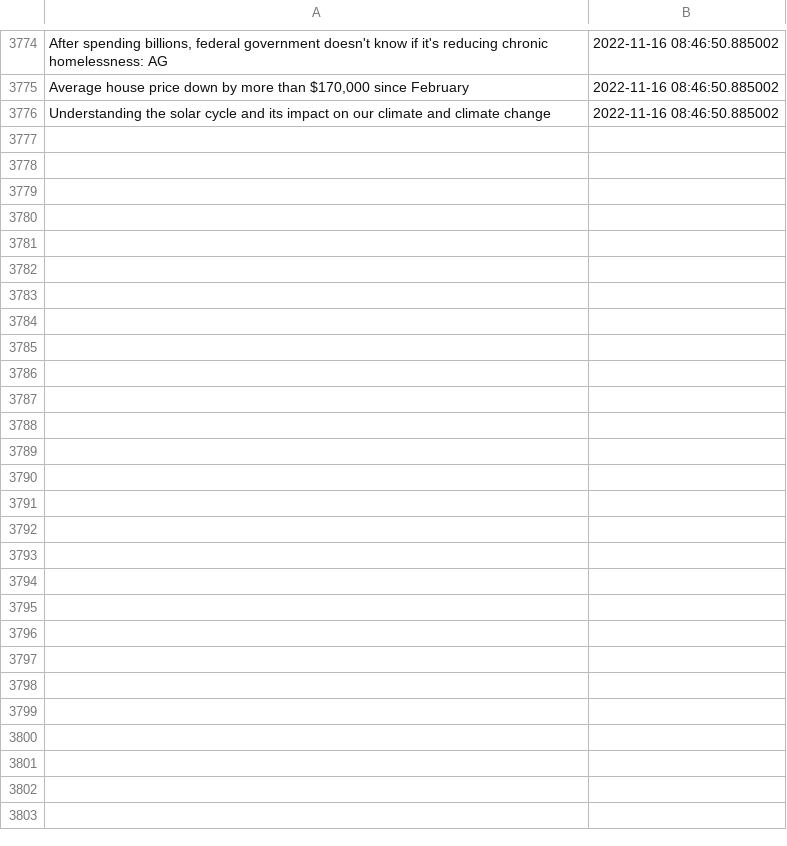
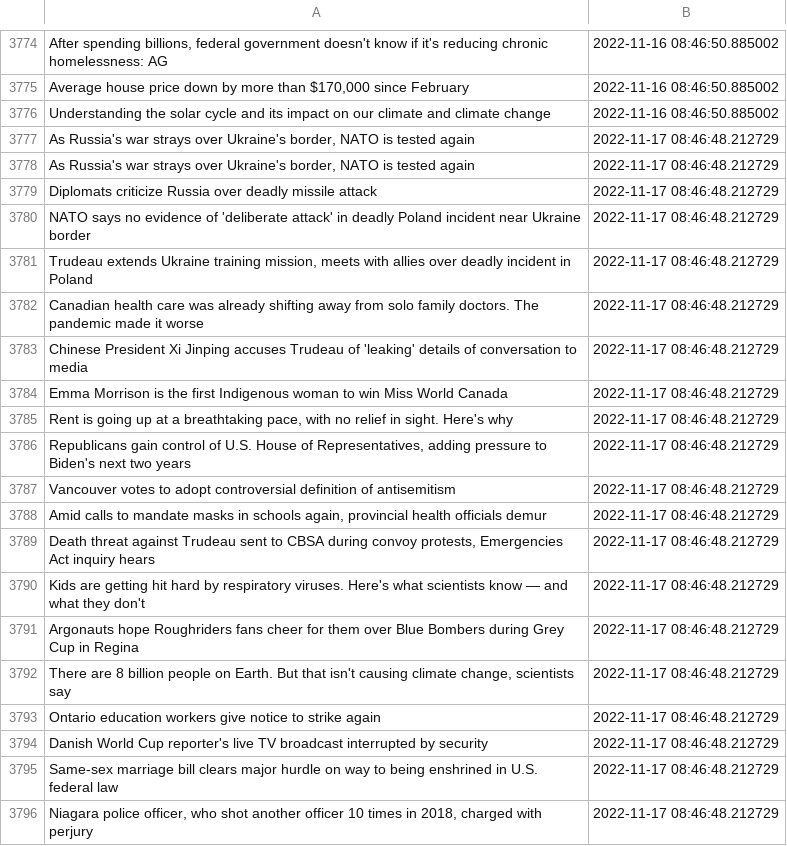
Before and after one commit to dexmcmillan/cbc-homepage-screenshots, a CSV file: data/headlines.csv, drawn as a sheet; only a part is shown, gaps mark what is left out; the diff covers the shown part only; the diff names each change by its address in the sheet, - before the commit and + after, or states it on an @@ line.

```diff
--- a/data/headlines.csv
+++ b/data/headlines.csv
+row 3777: As Russia's war strays over Ukraine's border, NATO is tested again | 2022-11-17 08:46:48.212729
+row 3778: As Russia's war strays over Ukraine's border, NATO is tested again | 2022-11-17 08:46:48.212729
+row 3779: Diplomats criticize Russia over deadly missile attack | 2022-11-17 08:46:48.212729
+row 3780: NATO says no evidence of 'deliberate attack' in deadly Poland incident near Ukraine border | 2022-11-17 08:46:48.212729
+row 3781: Trudeau extends Ukraine training mission, meets with allies over deadly incident in Poland | 2022-11-17 08:46:48.212729
+row 3782: Canadian health care was already shifting away from solo family doctors. The pandemic made it worse | 2022-11-17 08:46:48.212729
+row 3783: Chinese President Xi Jinping accuses Trudeau of 'leaking' details of conversation to media | 2022-11-17 08:46:48.212729
+row 3784: Emma Morrison is the first Indigenous woman to win Miss World Canada | 2022-11-17 08:46:48.212729
+row 3785: Rent is going up at a breathtaking pace, with no relief in sight. Here's why | 2022-11-17 08:46:48.212729
+row 3786: Republicans gain control of U.S. House of Representatives, adding pressure to Biden's next two years | 2022-11-17 08:46:48.212729
+row 3787: Vancouver votes to adopt controversial definition of antisemitism | 2022-11-17 08:46:48.212729
+row 3788: Amid calls to mandate masks in schools again, provincial health officials demur | 2022-11-17 08:46:48.212729
+row 3789: Death threat against Trudeau sent to CBSA during convoy protests, Emergencies Act inquiry hears | 2022-11-17 08:46:48.212729
+row 3790: Kids are getting hit hard by respiratory viruses. Here's what scientists know — and what they don't | 2022-11-17 08:46:48.212729
+row 3791: Argonauts hope Roughriders fans cheer for them over Blue Bombers during Grey Cup in Regina | 2022-11-17 08:46:48.212729
+row 3792: There are 8 billion people on Earth. But that isn't causing climate change, scientists say | 2022-11-17 08:46:48.212729
+row 3793: Ontario education workers give notice to strike again | 2022-11-17 08:46:48.212729
+row 3794: Danish World Cup reporter's live TV broadcast interrupted by security | 2022-11-17 08:46:48.212729
+row 3795: Same-sex marriage bill clears major hurdle on way to being enshrined in U.S. federal law | 2022-11-17 08:46:48.212729
+row 3796: Niagara police officer, who shot another officer 10 times in 2018, charged with perjury | 2022-11-17 08:46:48.212729
```
Also changed, not shown: 13 added rows elsewhere in this file.
